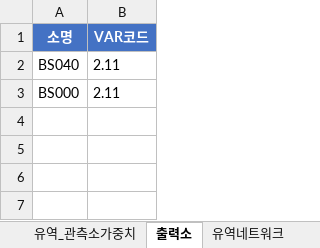
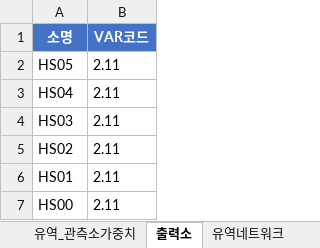
Before and after one commit to sangyongkim/water-automation, an Excel workbook: tools/hec1-auto/src/input.xlsx, sheet 출력소, drawn as a sheet; values as stored, in another font and other column widths than the file's, no borders; addresses are those after the commit; the diff names each change by its address in the sheet, - before the commit and + after, or states it on an @@ line.

```diff
--- a/tools/hec1-auto/src/input.xlsx (sheet 출력소)
+++ b/tools/hec1-auto/src/input.xlsx (sheet 출력소)
+row 2: HS05 | 2.11
-A3 (소명): BS040
+A3 (소명): HS04
+row 4: HS03 | 2.11
+row 5: HS02 | 2.11
+row 6: HS01 | 2.11
-A7 (소명): BS000
+A7 (소명): HS00
```
Also changed, not shown: sheet 관측소_강우강도식, sheet 저수지_저류량, sheet 유역네트워크, sheet 지속기간, sheet 유역_관측소가중치, sheet 저수지_방류량, 4 more sheets, 7 other files.
